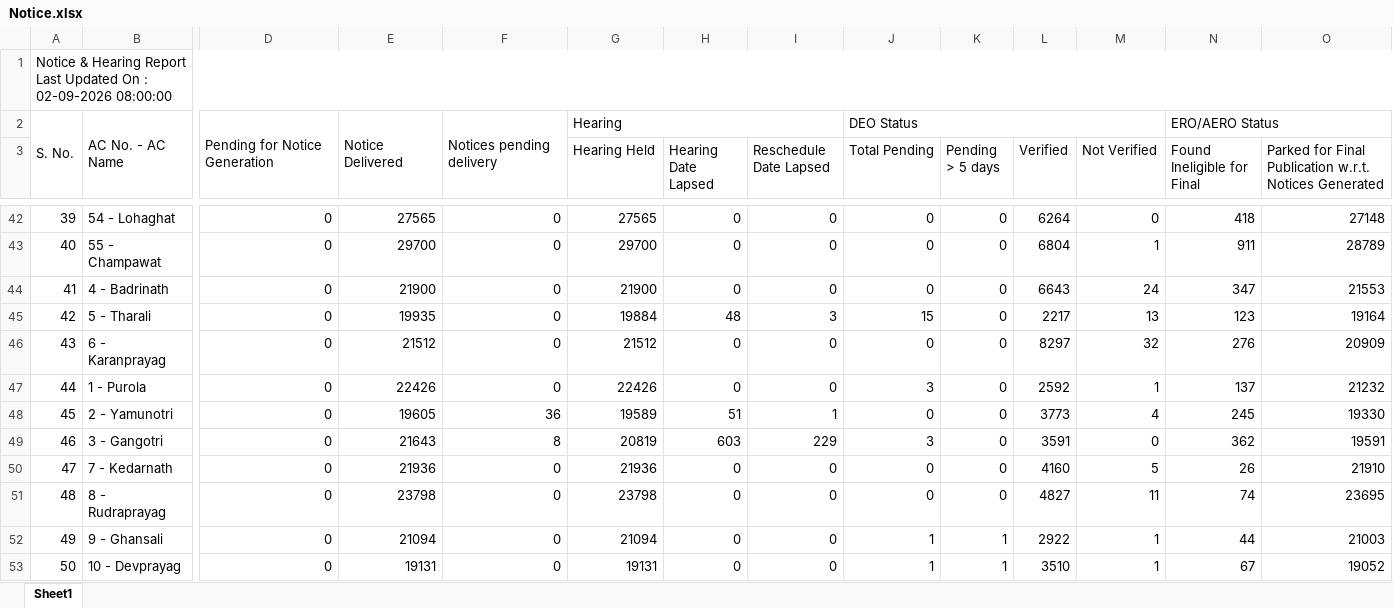
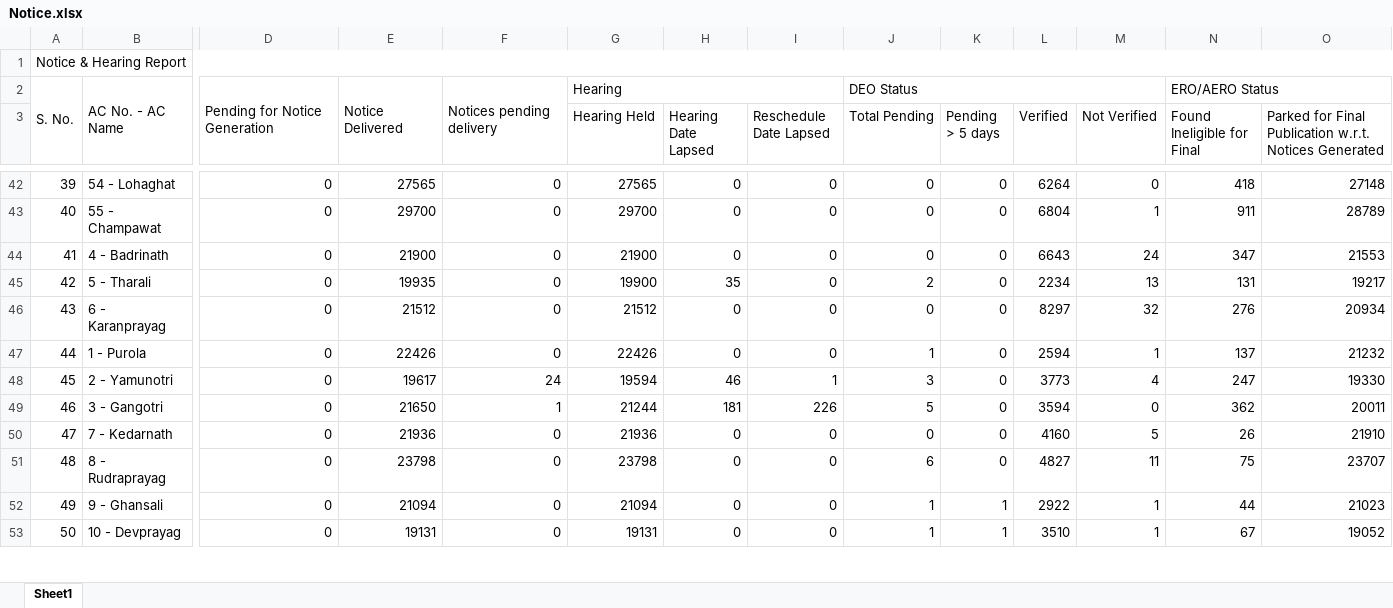
Before and after one commit to mannavibe-sudo/Form-Processing, an Excel workbook: Notice.xlsx, sheet Sheet1, drawn as a sheet; only a part is shown, gaps mark what is left out; values as stored, in another font and other column widths than the file's, no borders; the diff covers the shown part only; the diff names each change by its address in the sheet, - before the commit and + after, or states it on an @@ line.

```diff
--- a/Notice.xlsx (sheet Sheet1)
+++ b/Notice.xlsx (sheet Sheet1)
-A1: Notice & Hearing Report Last Updated On : 02-09-2026 08:00:00
+A1: Notice & Hearing Report
-G45 (Hearing Held): 19884
+G45 (Hearing Held): 19900
-H45 (Hearing Date Lapsed): 48
+H45 (Hearing Date Lapsed): 35
-I45 (Reschedule Date Lapsed): 3
+I45 (Reschedule Date Lapsed): 0
-J45 (Total Pending): 15
+J45 (Total Pending): 2
-L45 (Verified): 2217
+L45 (Verified): 2234
-N45 (Found Ineligible for Final): 123
+N45 (Found Ineligible for Final): 131
-O45: 19164
+O45: 19217
-O46: 20909
+O46: 20934
-J47 (Total Pending): 3
+J47 (Total Pending): 1
-L47 (Verified): 2592
+L47 (Verified): 2594
-E48: 19605
+E48: 19617
-F48: 36
+F48: 24
-G48 (Hearing Held): 19589
+G48 (Hearing Held): 19594
-H48 (Hearing Date Lapsed): 51
+H48 (Hearing Date Lapsed): 46
-J48 (Total Pending): 0
+J48 (Total Pending): 3
-N48 (Found Ineligible for Final): 245
+N48 (Found Ineligible for Final): 247
-E49: 21643
+E49: 21650
-F49: 8
+F49: 1
-G49 (Hearing Held): 20819
+G49 (Hearing Held): 21244
-H49 (Hearing Date Lapsed): 603
+H49 (Hearing Date Lapsed): 181
-I49 (Reschedule Date Lapsed): 229
+I49 (Reschedule Date Lapsed): 226
-J49 (Total Pending): 3
+J49 (Total Pending): 5
-L49 (Verified): 3591
+L49 (Verified): 3594
-O49: 19591
+O49: 20011
-J51 (Total Pending): 0
+J51 (Total Pending): 6
-N51 (Found Ineligible for Final): 74
+N51 (Found Ineligible for Final): 75
-O51: 23695
+O51: 23707
-O52: 21003
+O52: 21023
```
Also changed, not shown: 263 edited cells elsewhere in this sheet.
